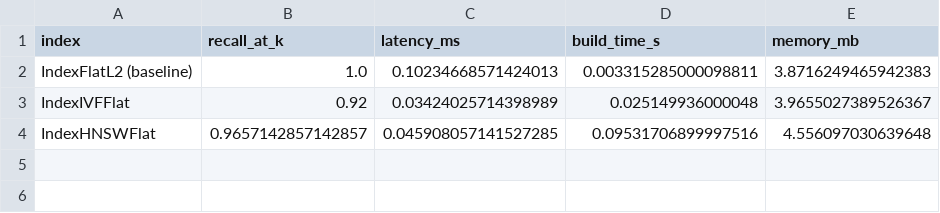
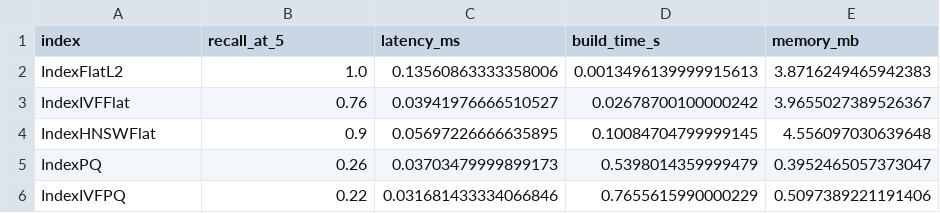
Before and after one commit to AbrarShakhi/ragtop-preprocessing, a CSV file: results/evaluations/index_comparison.csv, drawn as a sheet.

Commit message:
Add evaluation results for index comparisons and hit rates

```diff
--- a/results/evaluations/index_comparison.csv
+++ b/results/evaluations/index_comparison.csv
@@ -1,4 +1,6 @@
-index,recall_at_k,latency_ms,build_time_s,memory_mb
-IndexFlatL2 (baseline),1.0,0.10234668571424013,0.003315285000098811,3.8716249465942383
-IndexIVFFlat,0.92,0.03424025714398989,0.025149936000048,3.9655027389526367
-IndexHNSWFlat,0.9657142857142857,0.045908057141527285,0.09531706899997516,4.556097030639648
+index,recall_at_5,latency_ms,build_time_s,memory_mb
+IndexFlatL2,1.0,0.13560863333358006,0.0013496139999915613,3.8716249465942383
+IndexIVFFlat,0.76,0.03941976666510527,0.02678700100000242,3.9655027389526367
+IndexHNSWFlat,0.9,0.05697226666635895,0.10084704799999145,4.556097030639648
+IndexPQ,0.26,0.03703479999899173,0.5398014359999479,0.3952465057373047
+IndexIVFPQ,0.22,0.031681433334066846,0.7655615990000229,0.5097389221191406
```
Also changed, not shown: 4 other files.
